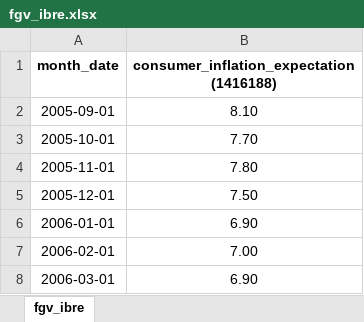
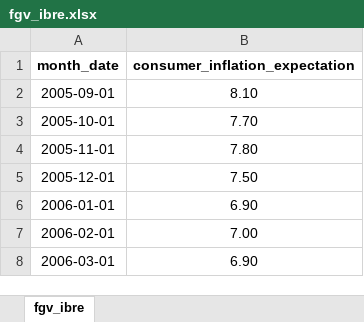
Before and after one commit to matheusrmorgado/inflation-expectation, an Excel workbook: data/fgv_ibre.xlsx, sheet fgv_ibre, drawn as a sheet; only a part is shown; values as stored, in another font and other column widths than the file's, no borders; charts and pictures not drawn; the diff names each change by its address in the sheet, - before the commit and + after, or states it on an @@ line.

```diff
--- a/data/fgv_ibre.xlsx (sheet fgv_ibre)
+++ b/data/fgv_ibre.xlsx (sheet fgv_ibre)
-B1: consumer_inflation_expectation (1416188)
+B1: consumer_inflation_expectation
```
Also changed, not shown: charts or pictures, 1 other file.
